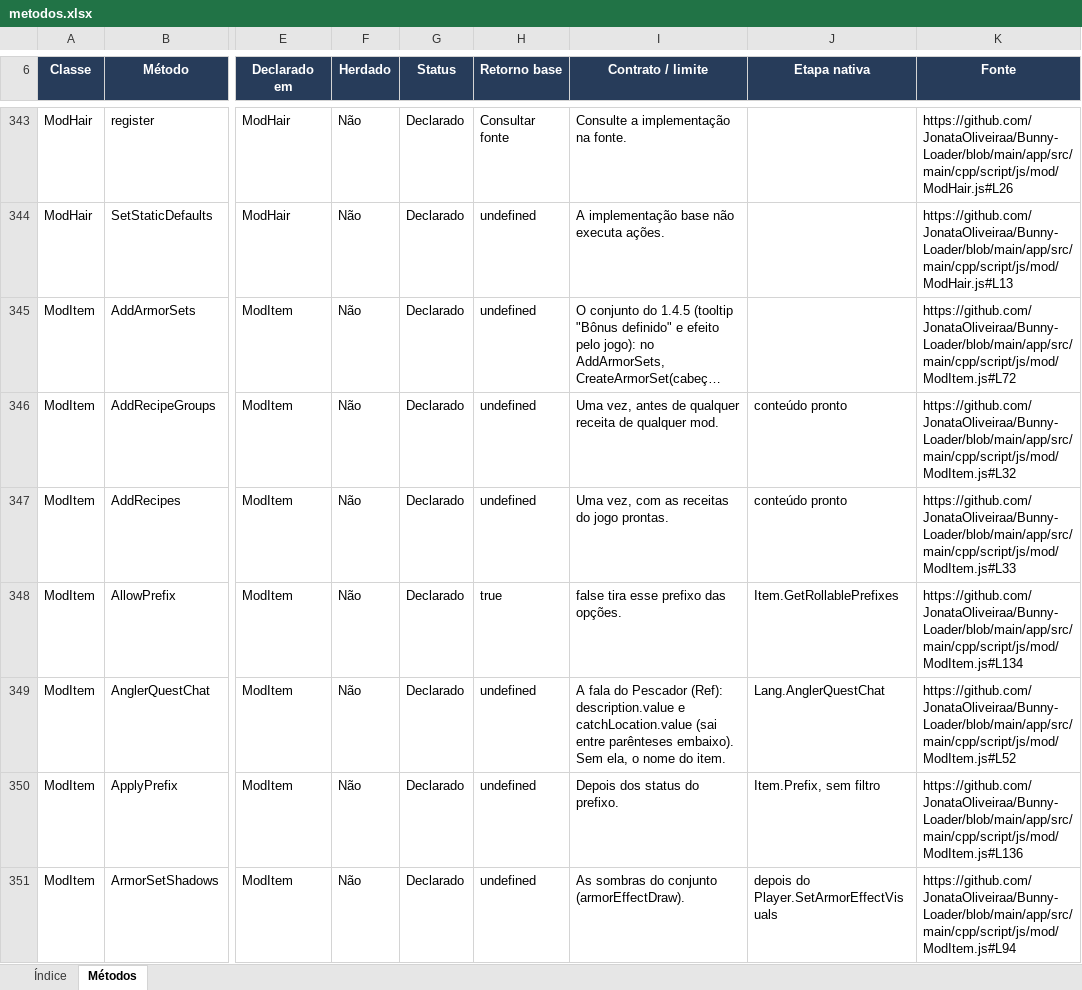
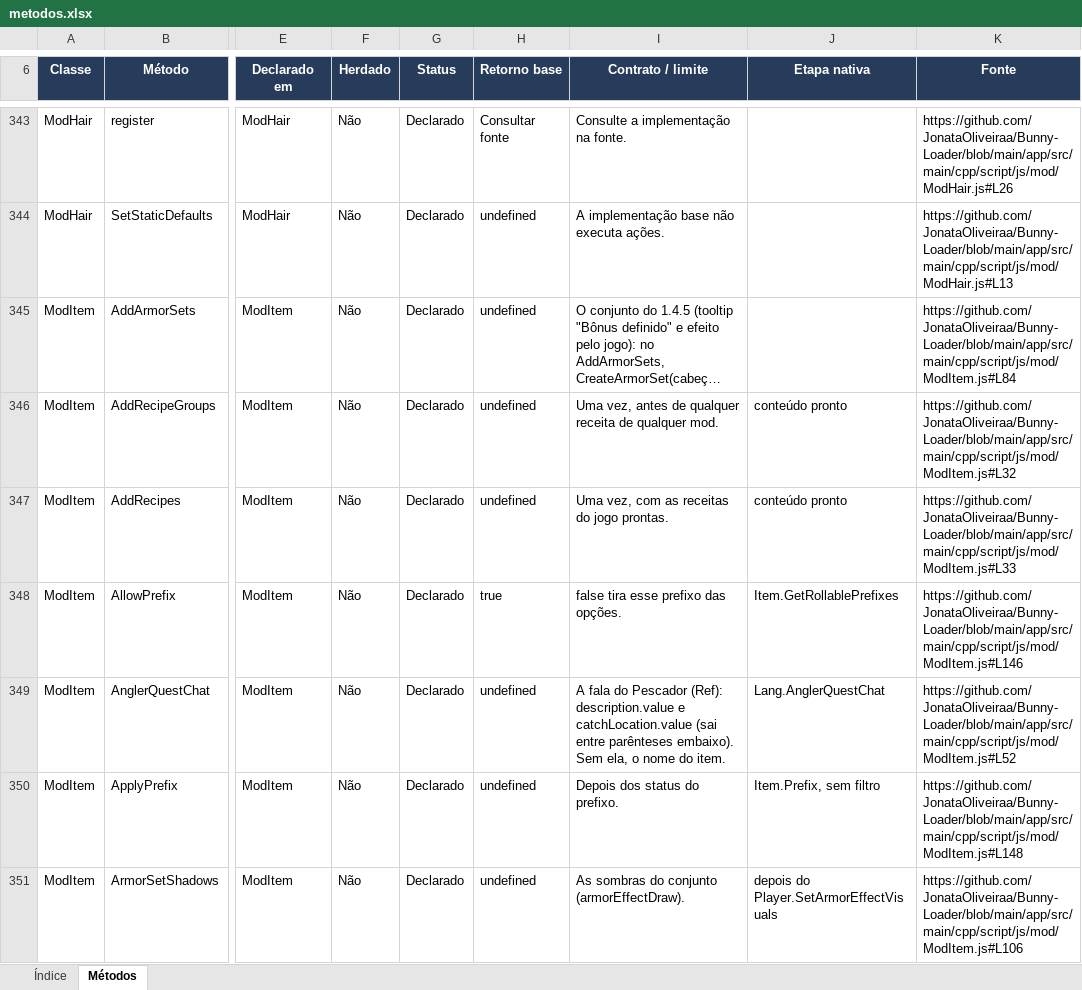
Before and after one commit to JonataOliveiraa/Bunny-Loader, an Excel workbook: docs/referencia/metodos.xlsx, sheet Métodos, drawn as a sheet; only a part is shown, gaps mark what is left out; long unchanged cells end in …; values as stored, in another font and other column widths than the file's, no borders; conditional formats and table styles not drawn; the diff covers the shown part only; the diff names each change by its address in the sheet, - before the commit and + after, or states it on an @@ line.

Commit message:
feat: add filtered ModItem combat hooks

```diff
--- a/docs/referencia/metodos.xlsx (sheet Métodos)
+++ b/docs/referencia/metodos.xlsx (sheet Métodos)
-K345 (Fonte): https://github.com/JonataOliveiraa/Bunny-Loader/blob/main/app/src/main/cpp/script/js/mod/ModItem.js#L72
+K345 (Fonte): https://github.com/JonataOliveiraa/Bunny-Loader/blob/main/app/src/main/cpp/script/js/mod/ModItem.js#L84
-K348 (Fonte): https://github.com/JonataOliveiraa/Bunny-Loader/blob/main/app/src/main/cpp/script/js/mod/ModItem.js#L134
+K348 (Fonte): https://github.com/JonataOliveiraa/Bunny-Loader/blob/main/app/src/main/cpp/script/js/mod/ModItem.js#L146
-K350 (Fonte): https://github.com/JonataOliveiraa/Bunny-Loader/blob/main/app/src/main/cpp/script/js/mod/ModItem.js#L136
+K350 (Fonte): https://github.com/JonataOliveiraa/Bunny-Loader/blob/main/app/src/main/cpp/script/js/mod/ModItem.js#L148
-K351 (Fonte): https://github.com/JonataOliveiraa/Bunny-Loader/blob/main/app/src/main/cpp/script/js/mod/ModItem.js#L94
+K351 (Fonte): https://github.com/JonataOliveiraa/Bunny-Loader/blob/main/app/src/main/cpp/script/js/mod/ModItem.js#L106
```
Also changed, not shown: 12 added rows and 55 edited cells elsewhere in this sheet, sheet Índice, 28 other files.
